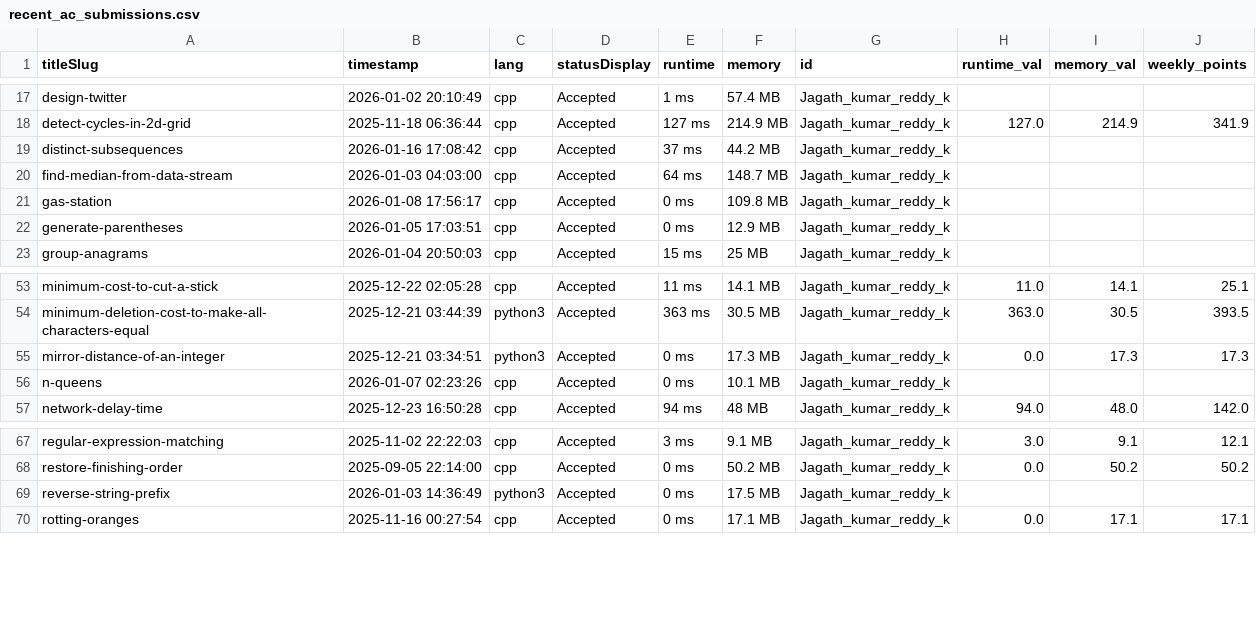
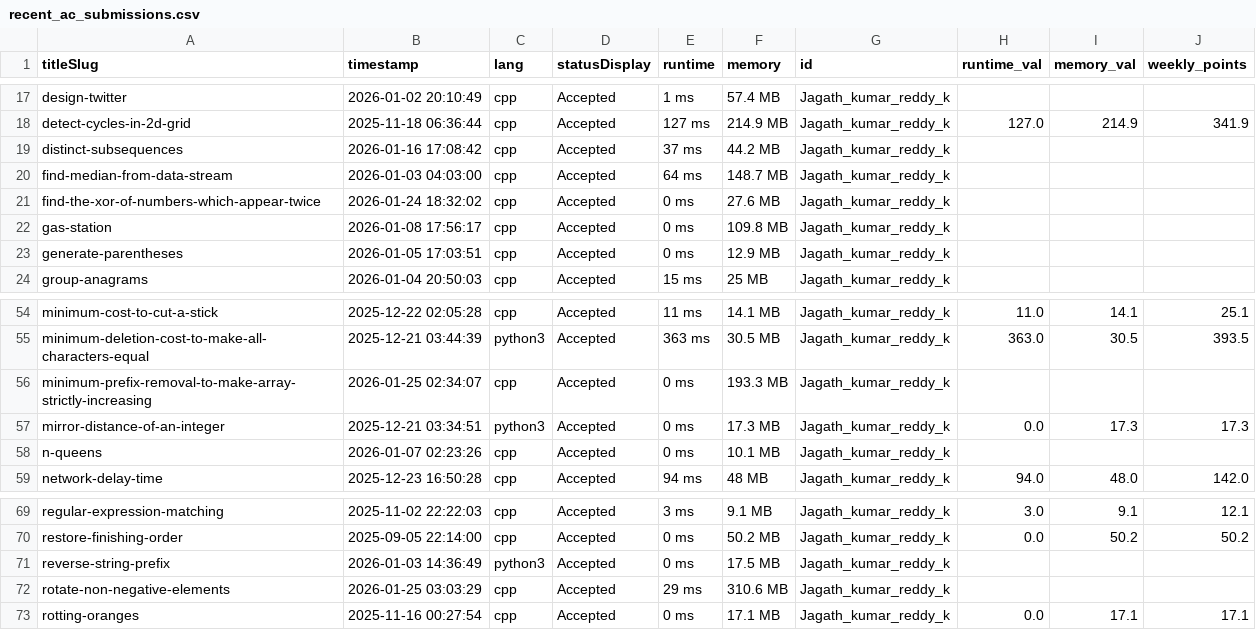
Before and after one commit to DSMLIUI/home, a CSV file: public/data/recent_ac_submissions.csv, drawn as a sheet; only a part is shown, gaps mark what is left out; the diff names each change by its address in the sheet, - before the commit and + after, or states it on an @@ line.

```diff
--- a/public/data/recent_ac_submissions.csv
+++ b/public/data/recent_ac_submissions.csv
+row 21: find-the-xor-of-numbers-which-appear-twice | 2026-01-24 18:32:02 | cpp | Accepted | 0 ms | 27.6 MB | Jagath_kumar_reddy_k
+row 56: minimum-prefix-removal-to-make-array-strictly-increasing | 2026-01-25 02:34:07 | cpp | Accepted | 0 ms | 193.3 MB | Jagath_kumar_reddy_k
+row 72: rotate-non-negative-elements | 2026-01-25 03:03:29 | cpp | Accepted | 29 ms | 310.6 MB | Jagath_kumar_reddy_k
```
Also changed, not shown: public/data/leetcode_leaderboard.csv.
